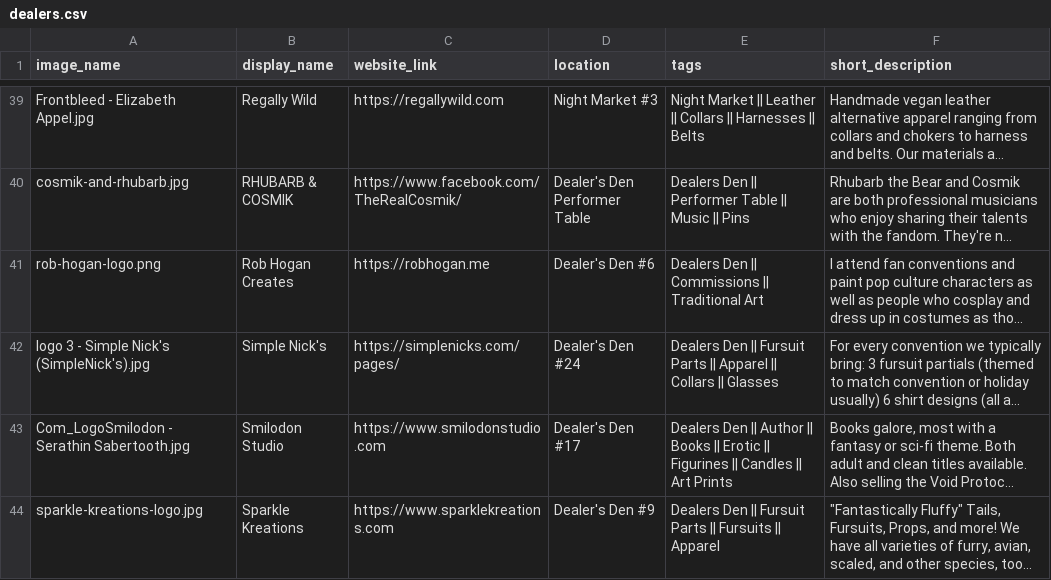
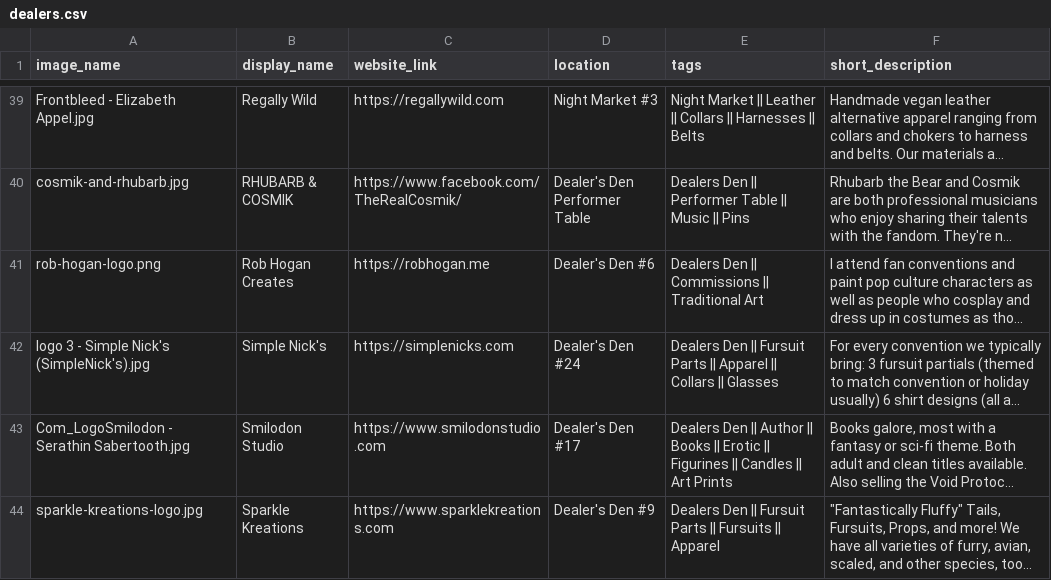
Before and after one commit to FurSquared/dealer-listing-page, a CSV file: data/dealers.csv, drawn as a sheet; only a part is shown, gaps mark what is left out; long unchanged cells end in …; the diff names each change by its address in the sheet, - before the commit and + after, or states it on an @@ line.

```diff
--- a/data/dealers.csv
+++ b/data/dealers.csv
-C42 (website_link): https://simplenicks.com/pages/
+C42 (website_link): https://simplenicks.com
```
Also changed, not shown: 7 other files.
